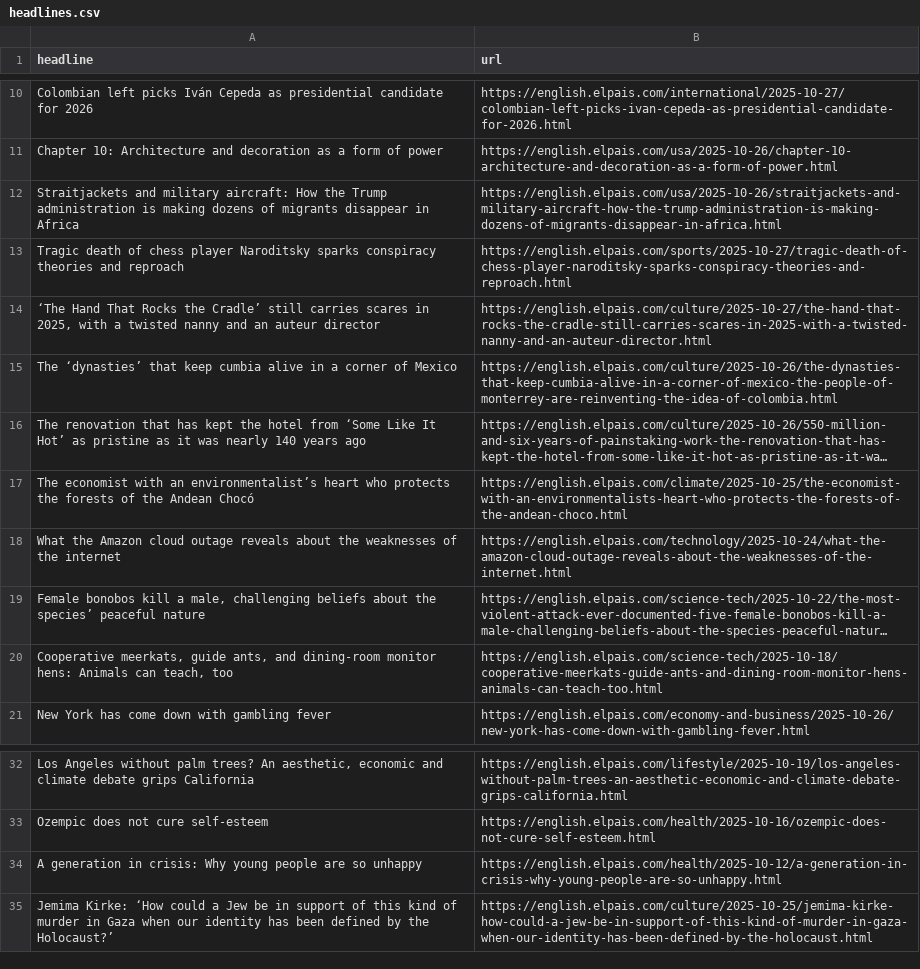
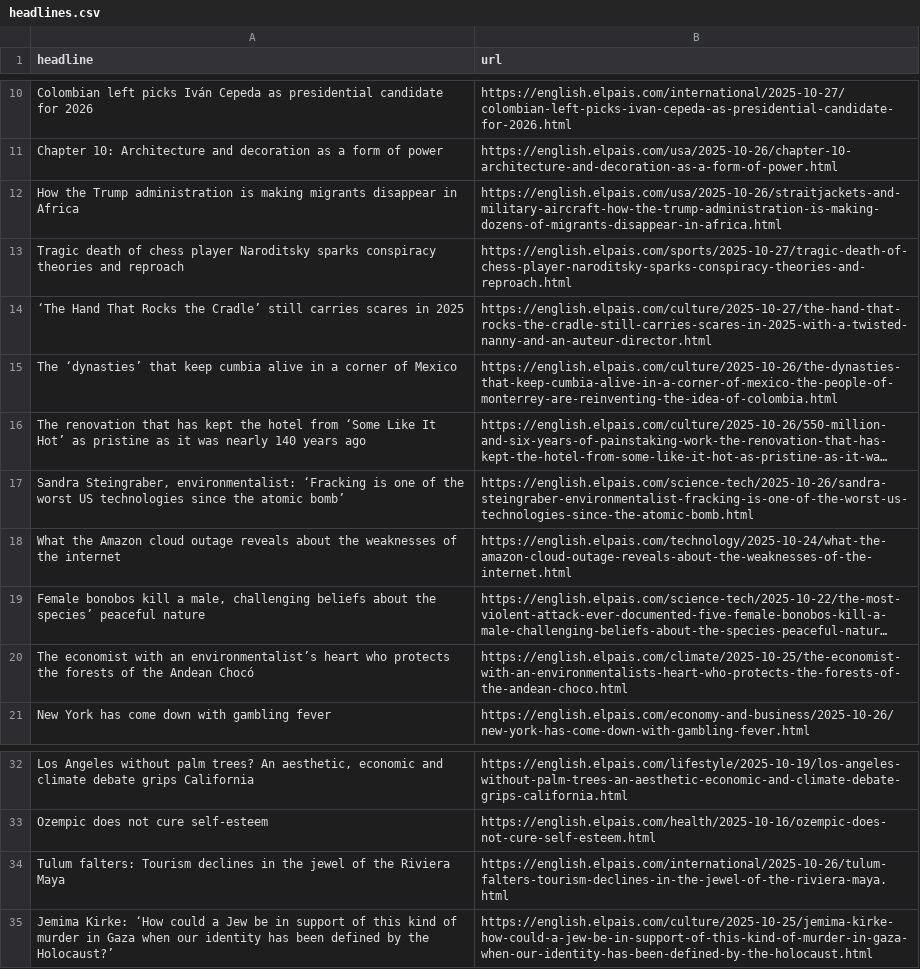
Before and after one commit to LisaMEckardt/el-pais-autoscraper, a CSV file: headlines.csv, drawn as a sheet; only a part is shown, gaps mark what is left out; long unchanged cells end in …; removed rows and columns are numbered as before the commit, all else as after; the diff names each change by its address in the sheet, - before the commit and + after, or states it on an @@ line.

```diff
--- a/headlines.csv
+++ b/headlines.csv
-A12 (headline): Straitjackets and military aircraft: How the Trump administration is making dozens of migrants disappear…
+A12 (headline): How the Trump administration is making migrants disappear…
-A14 (headline): …scares in 2025, with a twisted nanny and an auteur director
+A14 (headline): …scares in 2025
+row 17: Sandra Steingraber, environmentalist: ‘Fracking is one of the worst US technologies since the atomic bomb’ | https://english.elpais.com/science-tech/2025-10-26/sandra-steingraber-environmentalist-fracking-is-one-of-the-worst-us-technologies-since-the-atomic-bomb.html
-row 20: Cooperative meerkats, guide ants, and dining-room monitor hens: Animals can teach, too | https://english.elpais.com/science-tech/2025-10-18/cooperative-meerkats-guide-ants-and-dining-room-monitor-hens-animals-can-teach-too.html
@@ row 17 moved to row 20: The economist with an environmentalist’s… @@
-row 34: A generation in crisis: Why young people are so unhappy | https://english.elpais.com/health/2025-10-12/a-generation-in-crisis-why-young-people-are-so-unhappy.html
+row 34: Tulum falters: Tourism declines in the jewel of the Riviera Maya | https://english.elpais.com/international/2025-10-26/tulum-falters-tourism-declines-in-the-jewel-of-the-riviera-maya.html
```
